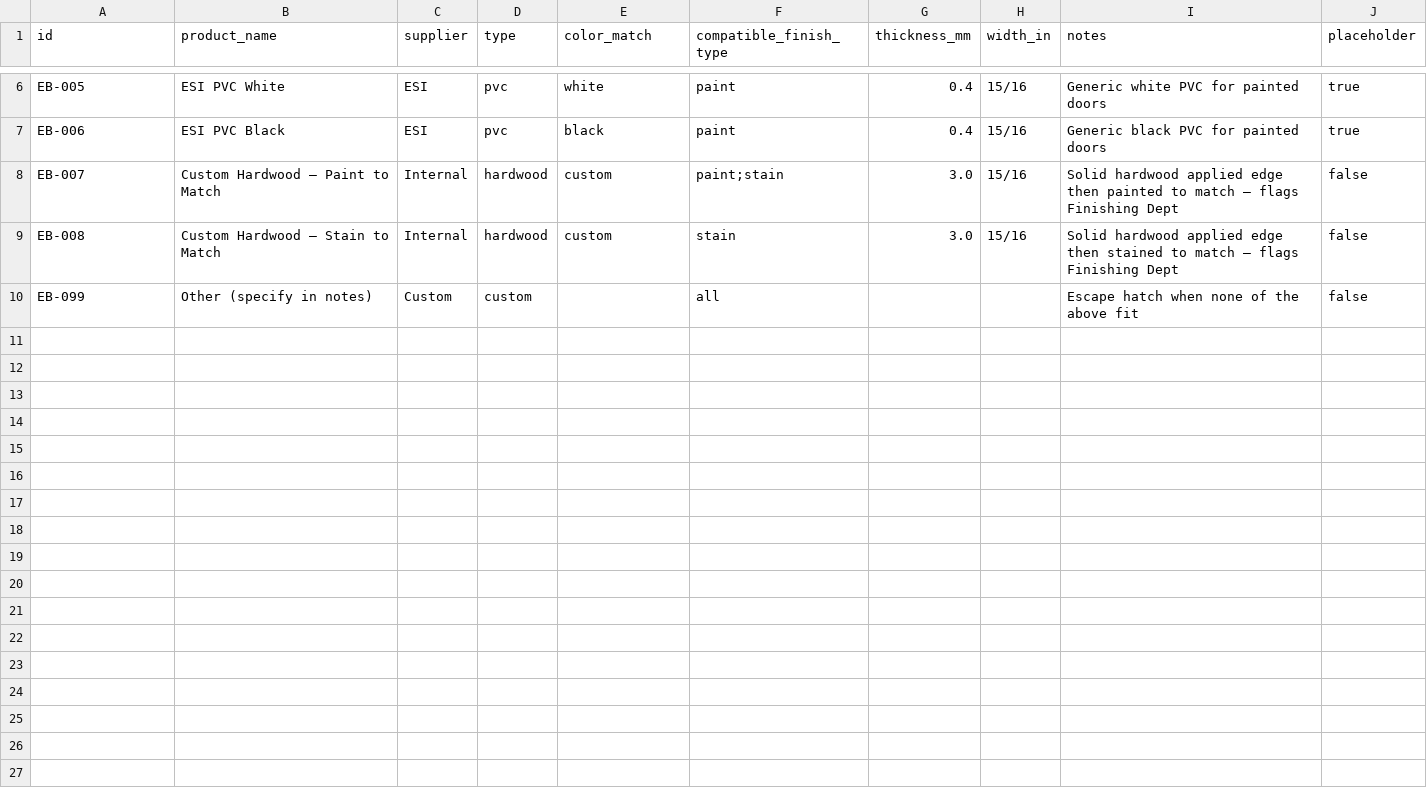
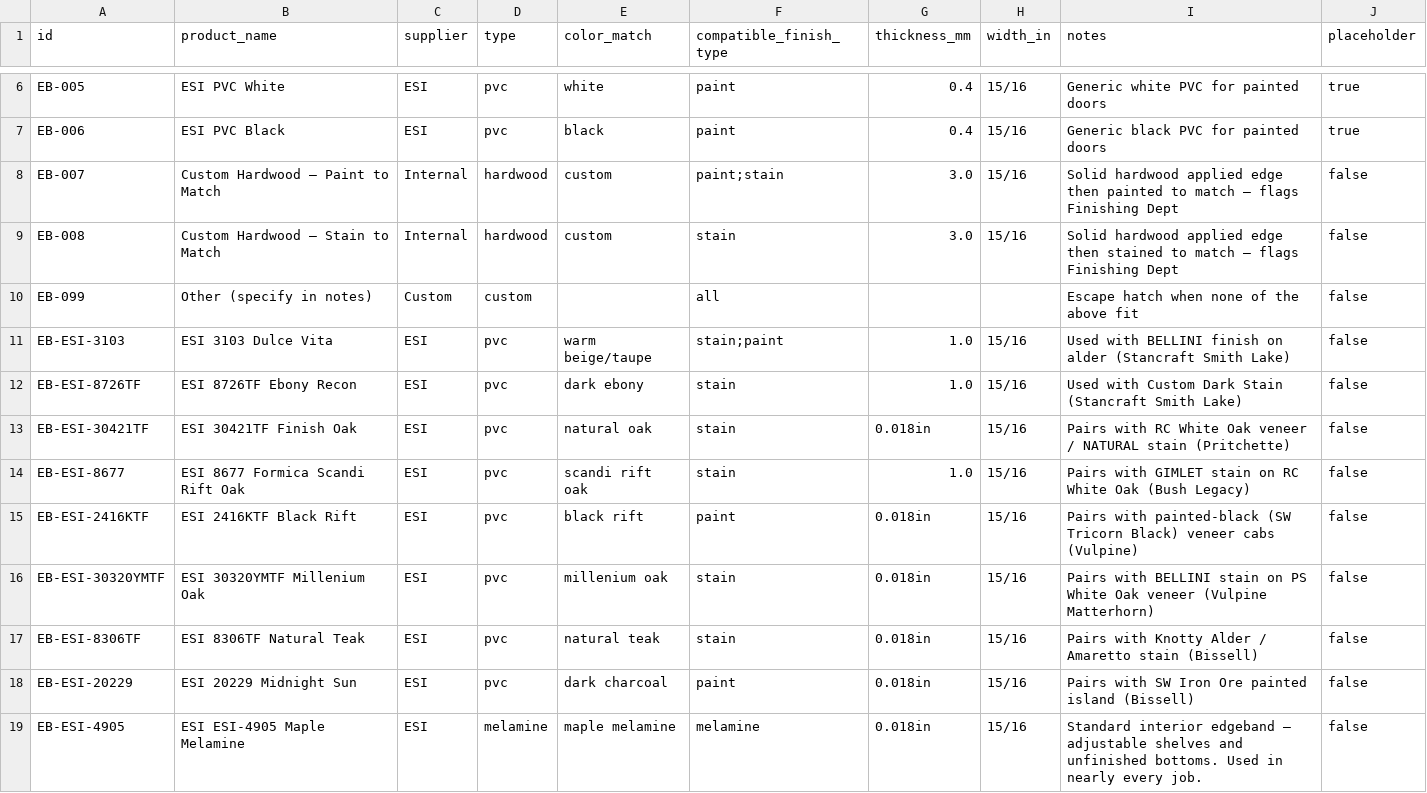
Before and after one commit to aluate/accwebsite, a CSV file: data/catalogs/edgeband.csv, drawn as a sheet; only a part is shown, gaps mark what is left out; the diff covers the shown part only; the diff names each change by its address in the sheet, - before the commit and + after, or states it on an @@ line.

Commit message:
feat: edgeband catalog + stain/carcass/paint/melamine/hinge fixes; spec PDF 6-col edgeband; form auto-populate where_used from code letter

```diff
--- a/data/catalogs/edgeband.csv
+++ b/data/catalogs/edgeband.csv
+row 11: EB-ESI-3103 | ESI 3103 Dulce Vita | ESI | pvc | warm beige/taupe | stain;paint | 1.0 | 15/16 | Used with BELLINI finish on alder (Stancraft Smith Lake) | false
+row 12: EB-ESI-8726TF | ESI 8726TF Ebony Recon | ESI | pvc | dark ebony | stain | 1.0 | 15/16 | Used with Custom Dark Stain (Stancraft Smith Lake) | false
+row 13: EB-ESI-30421TF | ESI 30421TF Finish Oak | ESI | pvc | natural oak | stain | 0.018in | 15/16 | Pairs with RC White Oak veneer / NATURAL stain (Pritchette) | false
+row 14: EB-ESI-8677 | ESI 8677 Formica Scandi Rift Oak | ESI | pvc | scandi rift oak | stain | 1.0 | 15/16 | Pairs with GIMLET stain on RC White Oak (Bush Legacy) | false
+row 15: EB-ESI-2416KTF | ESI 2416KTF Black Rift | ESI | pvc | black rift | paint | 0.018in | 15/16 | Pairs with painted-black (SW Tricorn Black) veneer cabs (Vulpine) | false
+row 16: EB-ESI-30320YMTF | ESI 30320YMTF Millenium Oak | ESI | pvc | millenium oak | stain | 0.018in | 15/16 | Pairs with BELLINI stain on PS White Oak veneer (Vulpine Matterhorn) | false
+row 17: EB-ESI-8306TF | ESI 8306TF Natural Teak | ESI | pvc | natural teak | stain | 0.018in | 15/16 | Pairs with Knotty Alder / Amaretto stain (Bissell) | false
+row 18: EB-ESI-20229 | ESI 20229 Midnight Sun | ESI | pvc | dark charcoal | paint | 0.018in | 15/16 | Pairs with SW Iron Ore painted island (Bissell) | false
+row 19: EB-ESI-4905 | ESI ESI-4905 Maple Melamine | ESI | melamine | maple melamine | melamine | 0.018in | 15/16 | Standard interior edgeband — adjustable shelves and unfinished bottoms. Used in nearly every job. | false
```
Also changed, not shown: 9 added rows elsewhere in this file, data/catalogs/colors_carcass.csv, data/catalogs/colors_melamine.csv, 7 other files.
